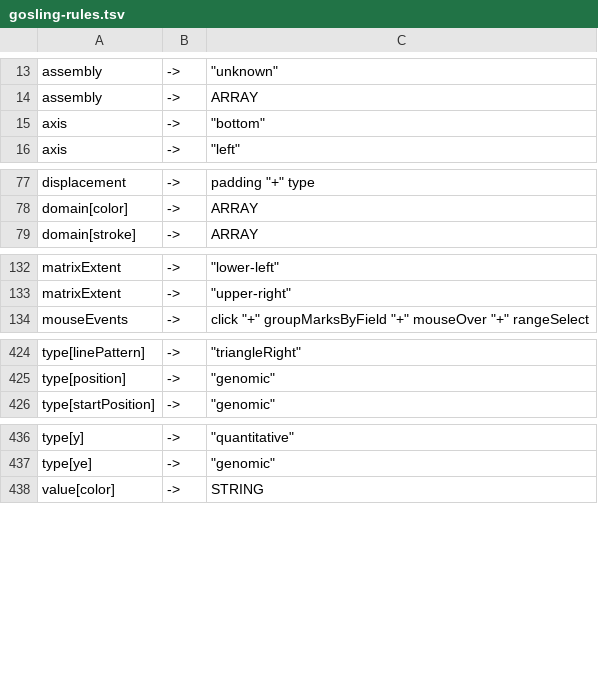
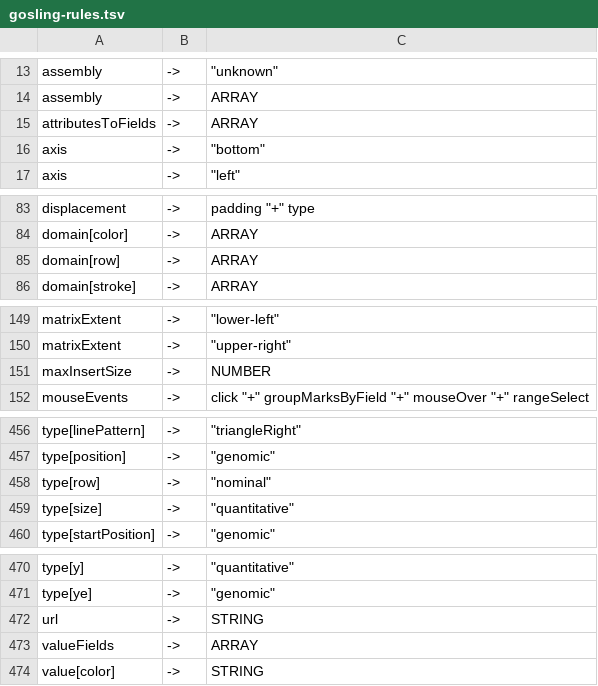
Before and after one commit to huyen-nguyen/geranium, a TSV file: cfg/gosling-rules.tsv, drawn as a sheet; only a part is shown, gaps mark what is left out; the diff covers the shown part only; the diff names each change by its address in the sheet, - before the commit and + after, or states it on an @@ line.

```diff
--- a/cfg/gosling-rules.tsv
+++ b/cfg/gosling-rules.tsv
+row 15: attributesToFields | -> | ARRAY
+row 85: domain[row] | -> | ARRAY
+row 151: maxInsertSize | -> | NUMBER
+row 458: type[row] | -> | "nominal"
+row 459: type[size] | -> | "quantitative"
+row 472: url | -> | STRING
+row 473: valueFields | -> | ARRAY
```
Also changed, not shown: 31 added rows elsewhere in this file, 2 other files.
